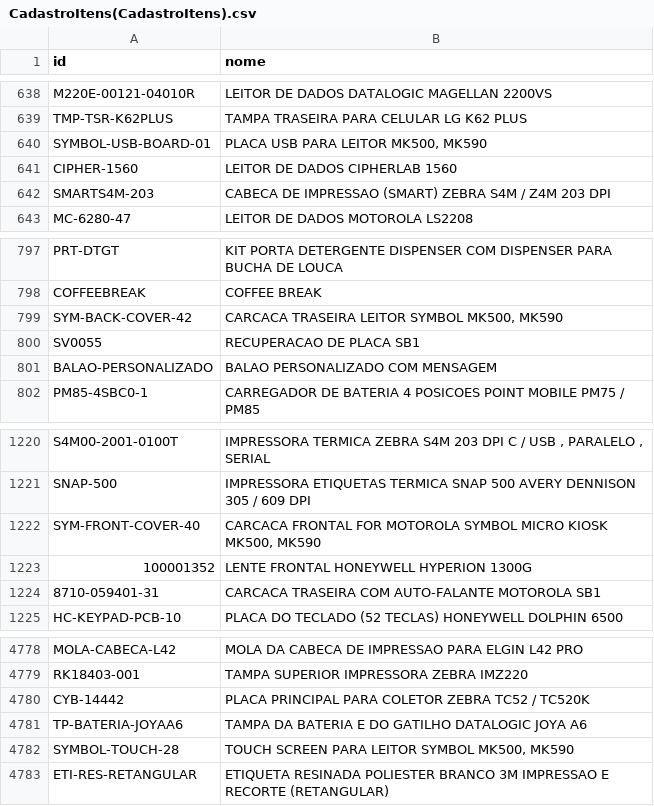
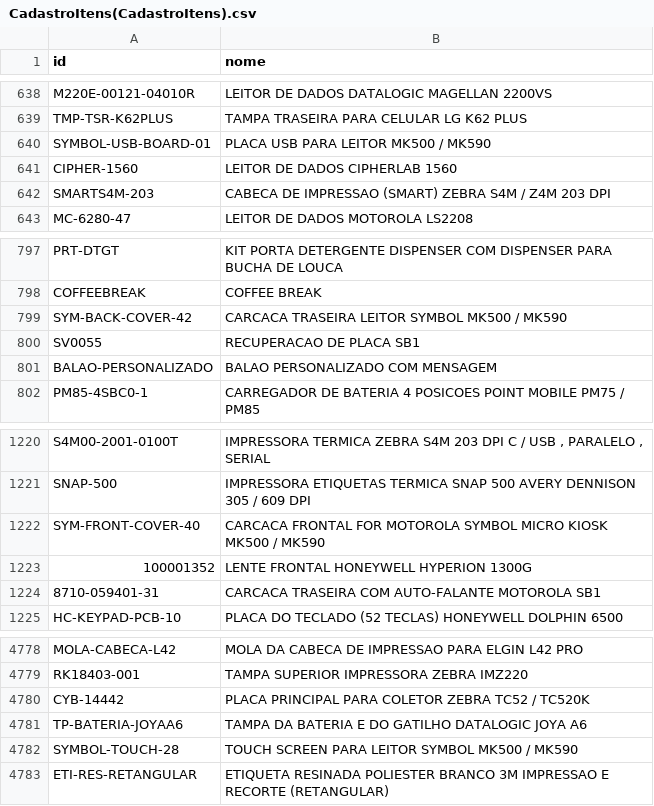
Before and after one commit to cauuabispoo/ZhazCheck, a CSV file: csv/CadastroItens(CadastroItens).csv, drawn as a sheet; only a part is shown, gaps mark what is left out; the diff names each change by its address in the sheet, - before the commit and + after, or states it on an @@ line.

Commit message:
Update CadastroItens(CadastroItens).csv

```diff
--- a/csv/CadastroItens(CadastroItens).csv
+++ b/csv/CadastroItens(CadastroItens).csv
-B640 (nome): PLACA USB PARA LEITOR MK500, MK590
+B640 (nome): PLACA USB PARA LEITOR MK500 / MK590
-B799 (nome): CARCACA TRASEIRA LEITOR SYMBOL MK500, MK590
+B799 (nome): CARCACA TRASEIRA LEITOR SYMBOL MK500 / MK590
-B1222 (nome): …MICRO KIOSK MK500, MK590
+B1222 (nome): …MICRO KIOSK MK500 / MK590
-B4782 (nome): TOUCH SCREEN PARA LEITOR SYMBOL MK500, MK590
+B4782 (nome): TOUCH SCREEN PARA LEITOR SYMBOL MK500 / MK590
```
